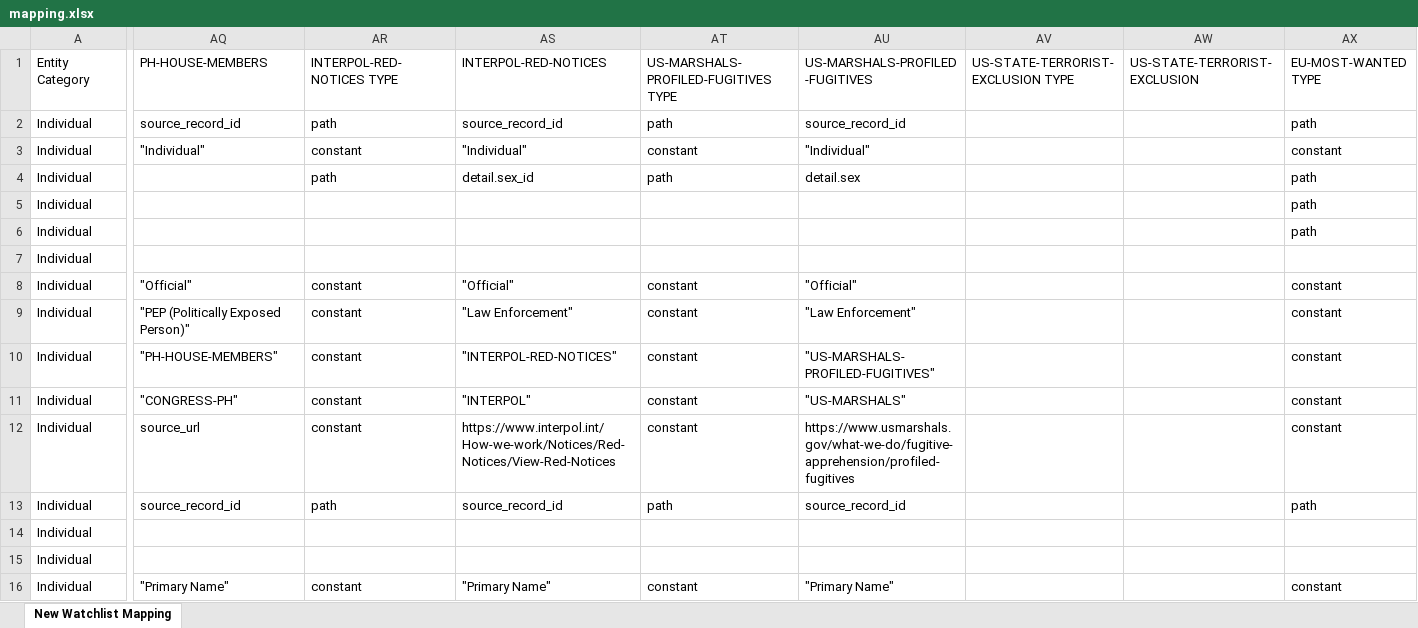
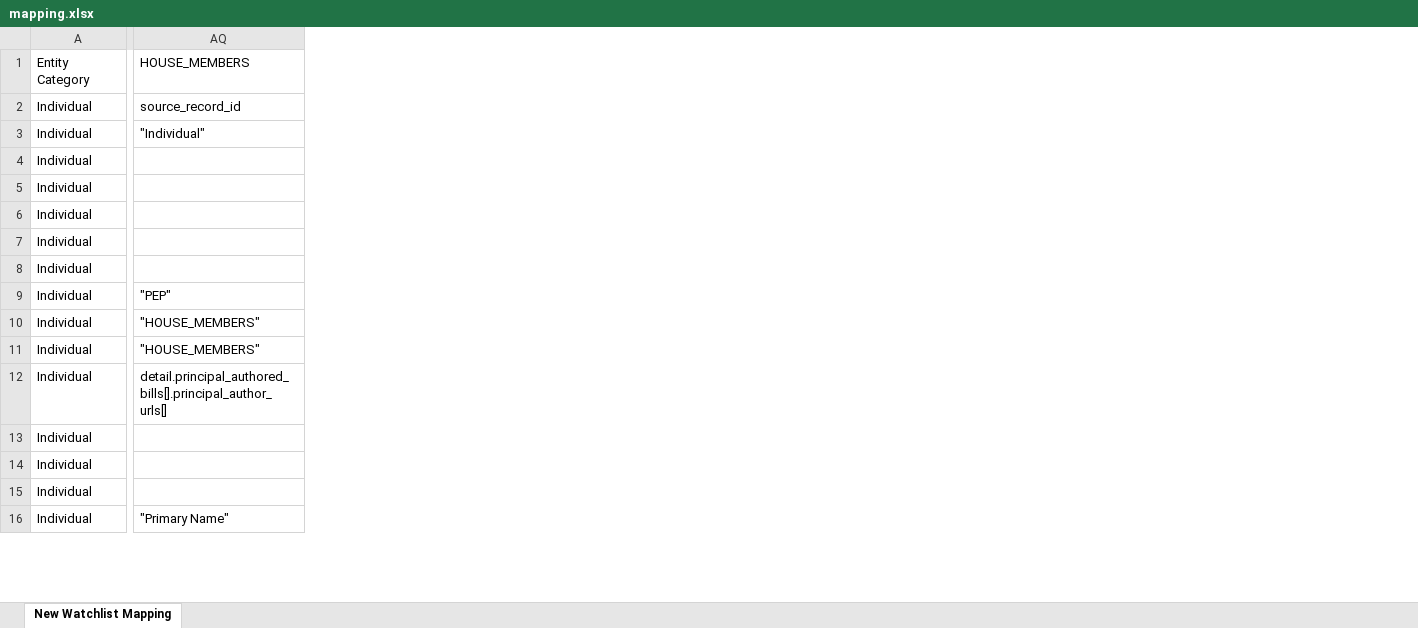
Before and after one commit to VinnoVigilance/python-components, an Excel workbook: data/rules/mapping.xlsx, sheet New Watchlist Mapping, drawn as a sheet; only a part is shown, gaps mark what is left out; values as stored, in another font and other column widths than the file's, no cell formats; the diff covers the shown part only; the diff names each change by its address in the sheet, - before the commit and + after, or states it on an @@ line.

```diff
--- a/data/rules/mapping.xlsx (sheet New Watchlist Mapping)
+++ b/data/rules/mapping.xlsx (sheet New Watchlist Mapping)
-column AR (INTERPOL-RED-NOTICES TYPE), rows 2-16: path | constant | path |  |  |  | constant | constant | constant | constant | constant | path |  |  | constant
-column AS (INTERPOL-RED-NOTICES), rows 2-16: source_record_id | "Individual" | detail.sex_id |  |  |  | "Official" | "Law Enforcement" | "INTERPOL-RED-NOTICES" | "INTERPOL" | https://www.interpol.int/How-we-work/Notices/Red-Notices/View-Red-Notices | source_record_id |  |  | "Primary Name"
-column AT, rows 1-16: US-MARSHALS-PROFILED-FUGITIVES TYPE | path | constant | path |  |  |  | constant | constant | constant | constant | constant | path |  |  | constant
-column AU (US-MARSHALS-PROFILED-FUGITIVES), rows 2-16: source_record_id | "Individual" | detail.sex |  |  |  | "Official" | "Law Enforcement" | "US-MARSHALS-PROFILED-FUGITIVES" | "US-MARSHALS" | https://www.usmarshals.gov/what-we-do/fugitive-apprehension/profiled-fugitives | source_record_id |  |  | "Primary Name"
-column AV, row 1: US-STATE-TERRORIST-EXCLUSION TYPE
-column AW (US-STATE-TERRORIST-EXCLUSION), empty
-column AX (EU-MOST-WANTED TYPE), rows 2-16: path | constant | path | path | path |  | constant | constant | constant | constant | constant | path |  |  | constant
-AQ1: PH-HOUSE-MEMBERS
+AQ1: HOUSE_MEMBERS
-AQ8 (HOUSE_MEMBERS): "Official"
+AQ8 (HOUSE_MEMBERS): (empty)
-AQ9 (HOUSE_MEMBERS): "PEP (Politically Exposed Person)"
+AQ9 (HOUSE_MEMBERS): "PEP"
-AQ10 (HOUSE_MEMBERS): "PH-HOUSE-MEMBERS"
+AQ10 (HOUSE_MEMBERS): "HOUSE_MEMBERS"
-AQ11 (HOUSE_MEMBERS): "CONGRESS-PH"
+AQ11 (HOUSE_MEMBERS): "HOUSE_MEMBERS"
-AQ12 (HOUSE_MEMBERS): source_url
+AQ12 (HOUSE_MEMBERS): detail.principal_authored_bills[].principal_author_urls[]
-AQ13 (HOUSE_MEMBERS): source_record_id
+AQ13 (HOUSE_MEMBERS): (empty)
```
Also changed, not shown: 4 removed rows, 13 removed columns and 68 edited cells elsewhere in this sheet, cell formats, 9 other files.
